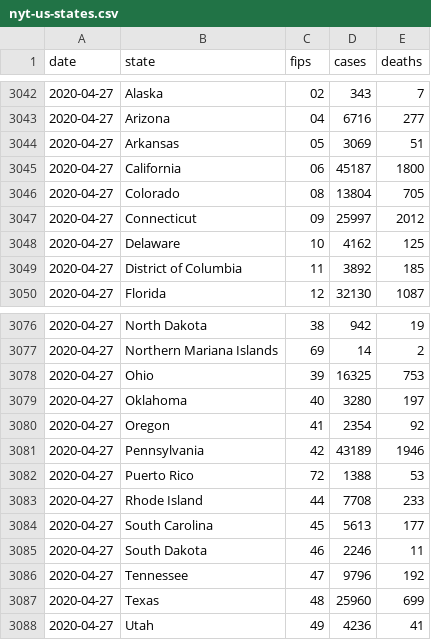
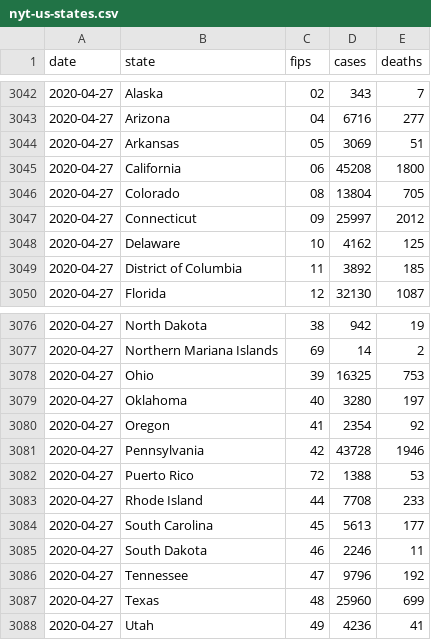
Before and after one commit to artcompiler/coronaviris, a CSV file: data/nyt-us-states.csv, drawn as a sheet; only a part is shown, gaps mark what is left out.

```diff
--- a/data/nyt-us-states.csv
+++ b/data/nyt-us-states.csv
@@ -3044,3 +3044,3 @@ date,state,fips,cases,deaths
 2020-04-27,Arkansas,05,3069,51
-2020-04-27,California,06,45187,1800
+2020-04-27,California,06,45208,1800
 2020-04-27,Colorado,08,13804,705
@@ -3080,3 +3080,3 @@ date,state,fips,cases,deaths
 2020-04-27,Oregon,41,2354,92
-2020-04-27,Pennsylvania,42,43189,1946
+2020-04-27,Pennsylvania,42,43728,1946
 2020-04-27,Puerto Rico,72,1388,53
```
Also changed, not shown: data/nyt-us.csv, 1 other file.
